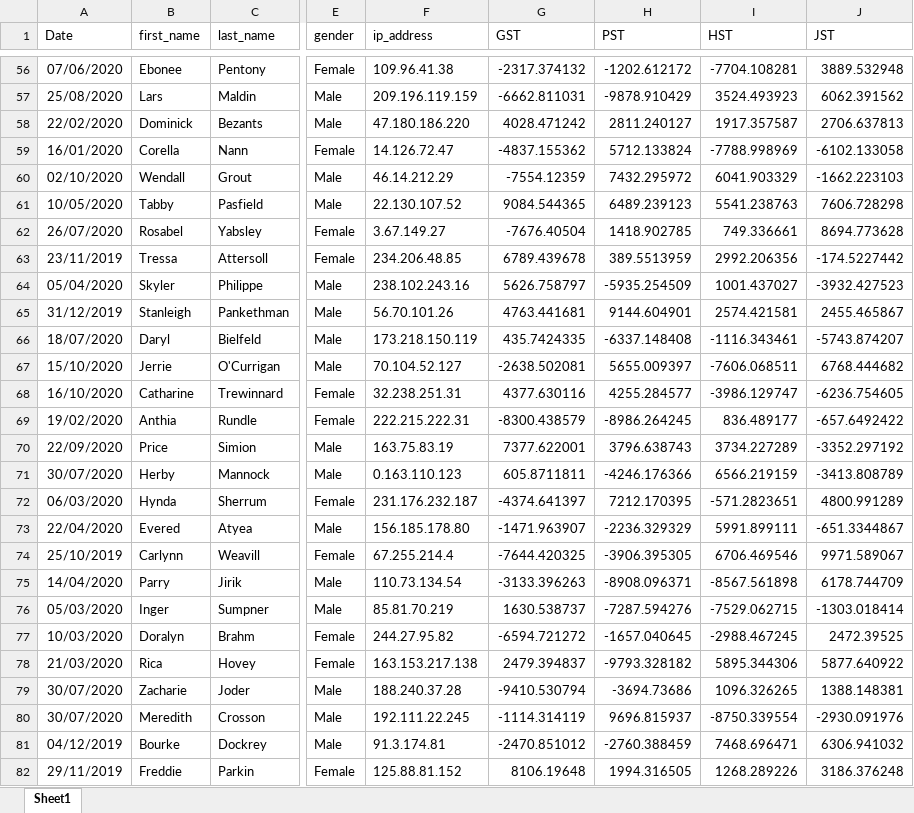
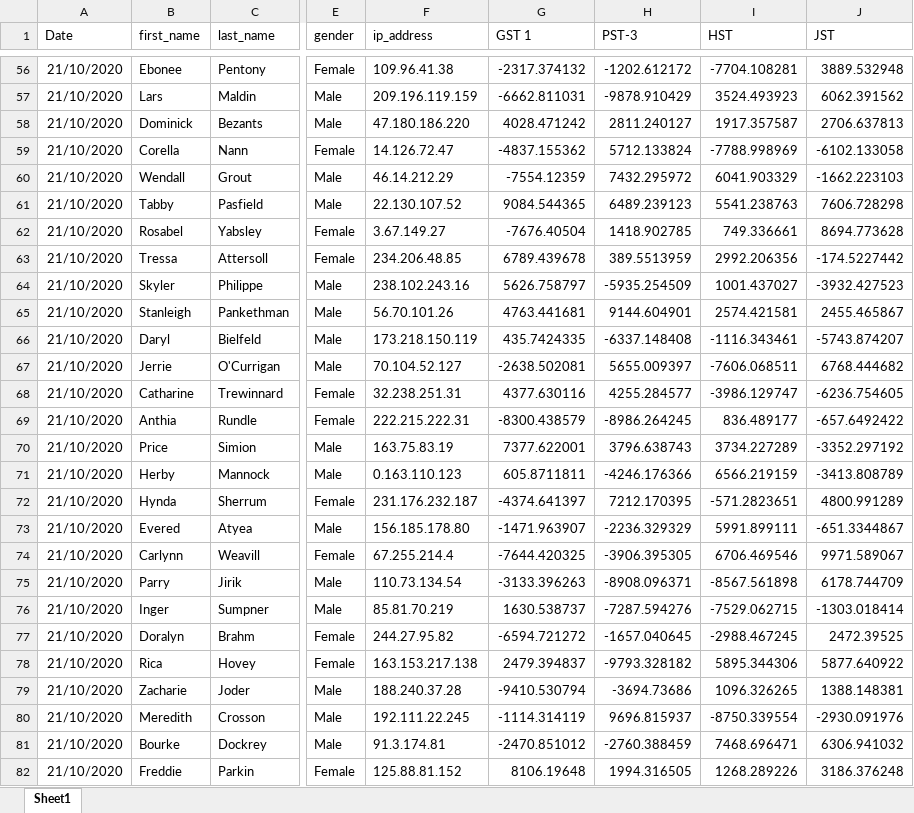
Before and after one commit to jon389/outlook-extractor, an Excel workbook: mock attachment20201021(1).xlsx, sheet Sheet1, drawn as a sheet; only a part is shown, gaps mark what is left out; values as stored, in another font and other column widths than the file's, no borders; the diff covers the shown part only; the diff names each change by its address in the sheet, - before the commit and + after, or states it on an @@ line.

```diff
--- a/mock attachment20201021(1).xlsx (sheet Sheet1)
+++ b/mock attachment20201021(1).xlsx (sheet Sheet1)
-G1: GST
+G1: GST 1
-H1: PST
+H1: PST-3
-A56 (Date): 07/06/2020
+A56 (Date): 21/10/2020
-A57 (Date): 25/08/2020
+A57 (Date): 21/10/2020
-A58 (Date): 22/02/2020
+A58 (Date): 21/10/2020
-A59 (Date): 16/01/2020
+A59 (Date): 21/10/2020
-A60 (Date): 02/10/2020
+A60 (Date): 21/10/2020
-A61 (Date): 10/05/2020
+A61 (Date): 21/10/2020
-A62 (Date): 26/07/2020
+A62 (Date): 21/10/2020
-A63 (Date): 23/11/2019
+A63 (Date): 21/10/2020
-A64 (Date): 05/04/2020
+A64 (Date): 21/10/2020
-A65 (Date): 31/12/2019
+A65 (Date): 21/10/2020
-A66 (Date): 18/07/2020
+A66 (Date): 21/10/2020
-A67 (Date): 15/10/2020
+A67 (Date): 21/10/2020
-A68 (Date): 16/10/2020
+A68 (Date): 21/10/2020
-A69 (Date): 19/02/2020
+A69 (Date): 21/10/2020
-A70 (Date): 22/09/2020
+A70 (Date): 21/10/2020
-A71 (Date): 30/07/2020
+A71 (Date): 21/10/2020
-A72 (Date): 06/03/2020
+A72 (Date): 21/10/2020
-A73 (Date): 22/04/2020
+A73 (Date): 21/10/2020
-A74 (Date): 25/10/2019
+A74 (Date): 21/10/2020
-A75 (Date): 14/04/2020
+A75 (Date): 21/10/2020
-A76 (Date): 05/03/2020
+A76 (Date): 21/10/2020
-A77 (Date): 10/03/2020
+A77 (Date): 21/10/2020
-A78 (Date): 21/03/2020
+A78 (Date): 21/10/2020
-A79:A80 (Date): 30/07/2020
+A79:A80 (Date): 21/10/2020
-A81 (Date): 04/12/2019
+A81 (Date): 21/10/2020
-A82 (Date): 29/11/2019
+A82 (Date): 21/10/2020
```
Also changed, not shown: 974 edited cells elsewhere in this sheet, mock attachment20201021.xlsx, mock_attachment_20201023 .xlsx, 2 other files.
